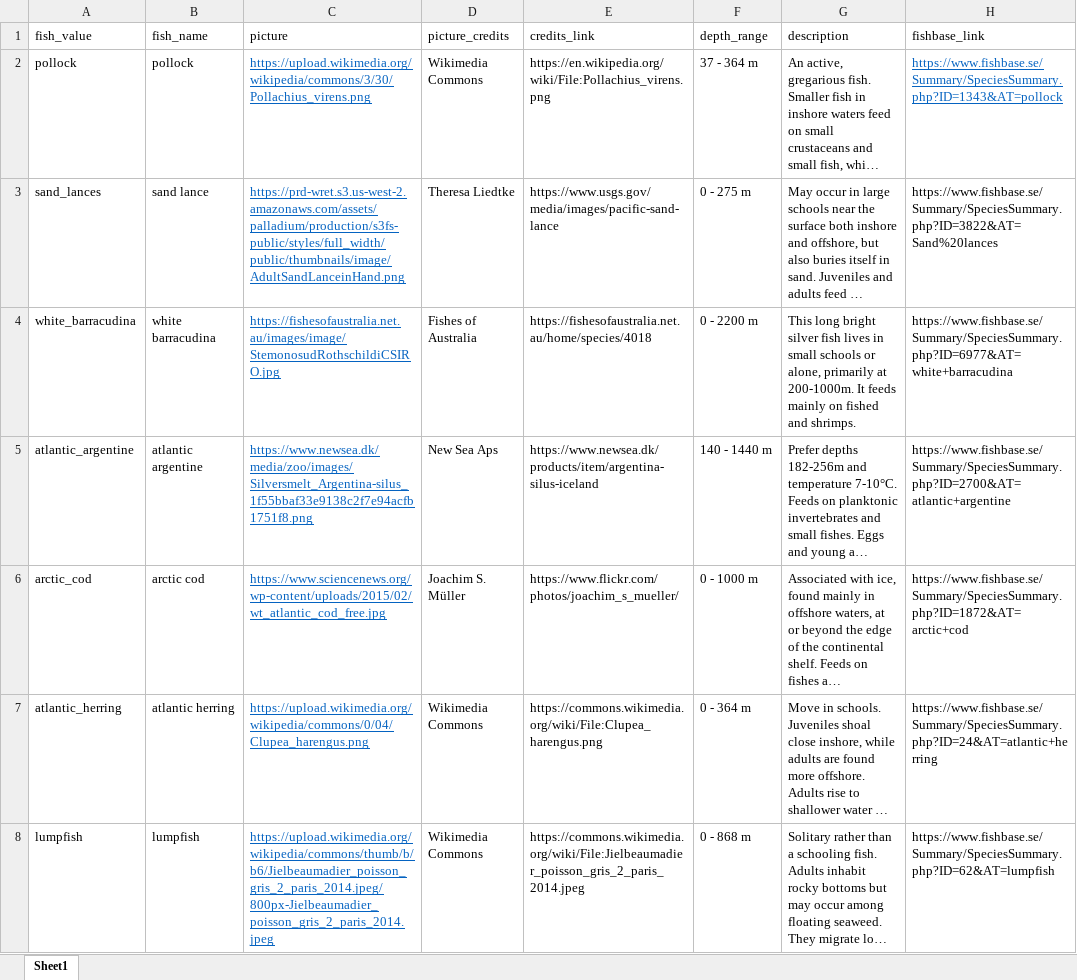
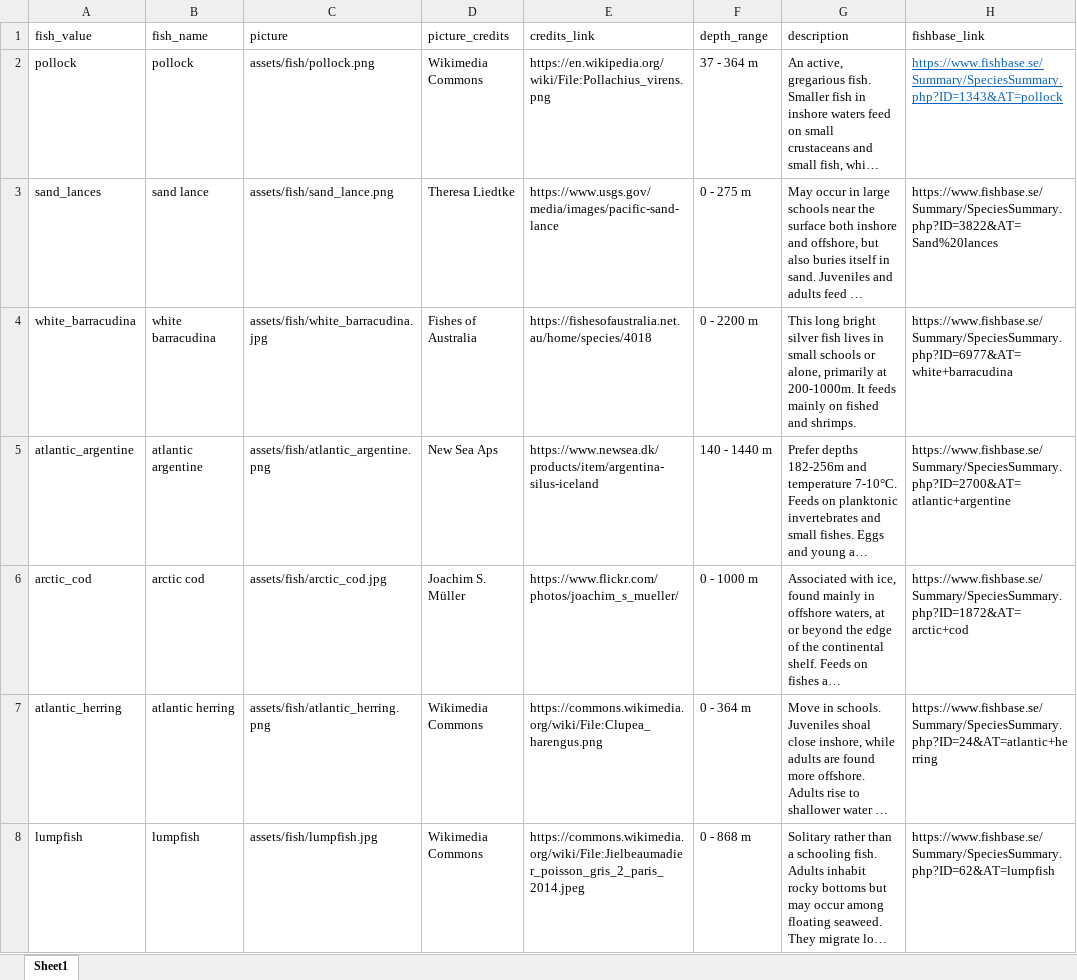
Before and after one commit to minsun-ss/argo_ocean_data_analysis, an Excel workbook: testfiles/fish_desc.xlsx, sheet Sheet1, drawn as a sheet; only a part is shown; long unchanged cells end in …; values as stored, in another font and other column widths than the file's, no borders; the diff covers the shown part only; the diff names each change by its address in the sheet, - before the commit and + after, or states it on an @@ line.

Commit message:
Making changes to local hosting fish images.

```diff
--- a/testfiles/fish_desc.xlsx (sheet Sheet1)
+++ b/testfiles/fish_desc.xlsx (sheet Sheet1)
-C2 (picture): https://upload.wikimedia.org/wikipedia/commons/3/30/Pollachius_virens.png
+C2 (picture): assets/fish/pollock.png
@@ C2:C8 underline: on → off, text colour: #0563C1 → black @@
-C3 (picture): https://prd-wret.s3.us-west-2.amazonaws.com/assets/palladium/production/s3fs-public/styles/full_width/public/thumbnails/image/AdultSandLanceinHand.png
+C3 (picture): assets/fish/sand_lance.png
-C4 (picture): https://fishesofaustralia.net.au/images/image/StemonosudRothschildiCSIRO.jpg
+C4 (picture): assets/fish/white_barracudina.jpg
-C5 (picture): https://www.newsea.dk/media/zoo/images/Silversmelt_Argentina-silus_1f55bbaf33e9138c2f7e94acfb1751f8.png
+C5 (picture): assets/fish/atlantic_argentine.png
-C6 (picture): https://www.sciencenews.org/wp-content/uploads/2015/02/wt_atlantic_cod_free.jpg
+C6 (picture): assets/fish/arctic_cod.jpg
-C7 (picture): https://upload.wikimedia.org/wikipedia/commons/0/04/Clupea_harengus.png
+C7 (picture): assets/fish/atlantic_herring.png
-C8 (picture): https://upload.wikimedia.org/wikipedia/commons/thumb/b/b6/Jielbeaumadier_poisson_gris_2_paris_2014.jpeg/800px-Jielbeaumadier_poisson_gris_2_paris_2014.jpeg
+C8 (picture): assets/fish/lumpfish.jpg
```
Also changed, not shown: 5 edited cells and cell formats elsewhere in this sheet, 13 other files.
